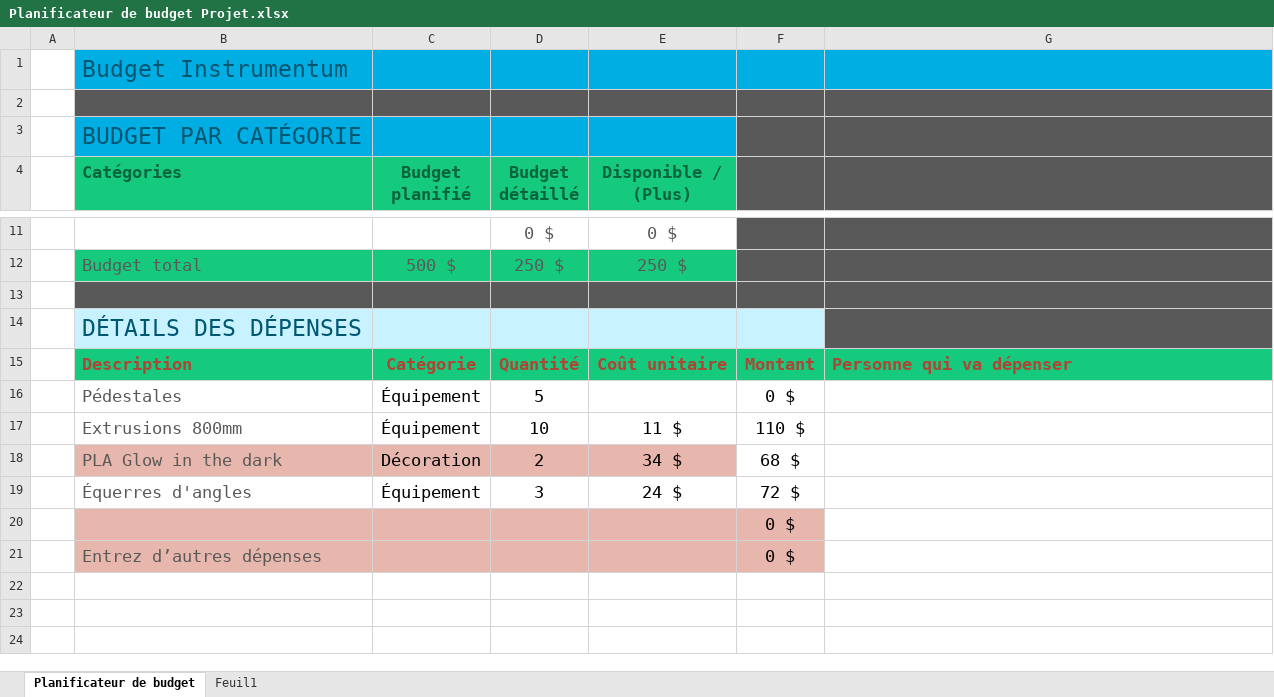
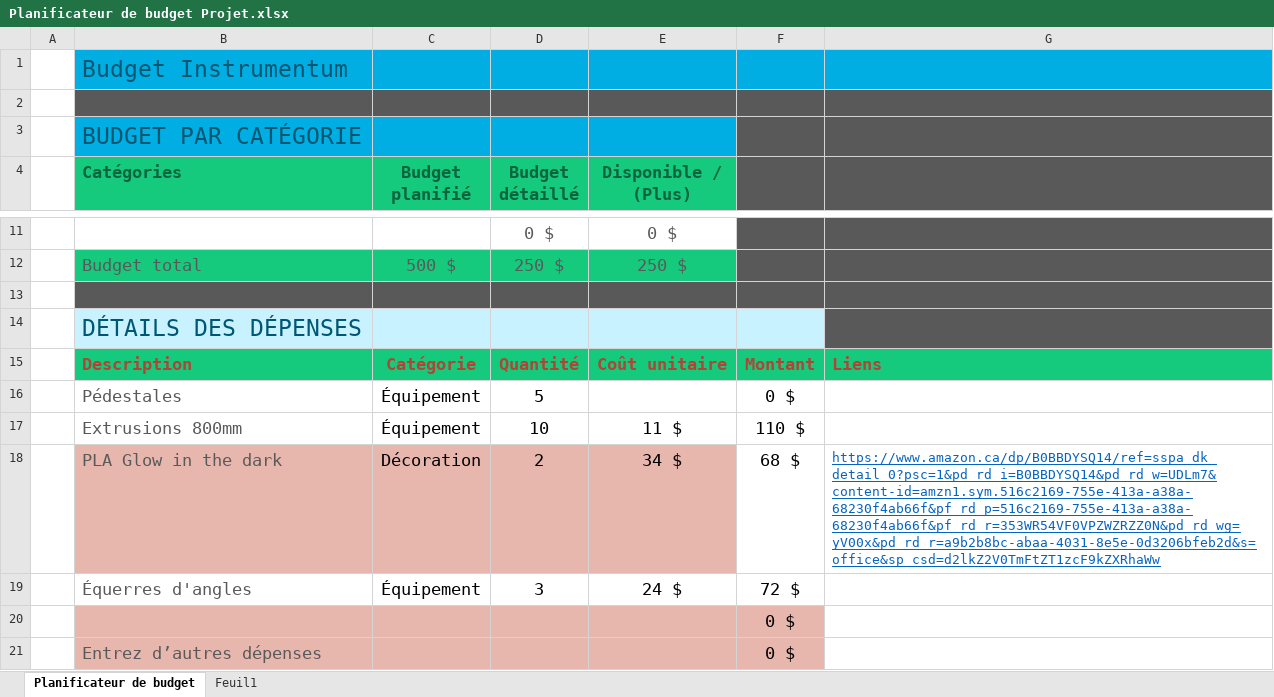
Before and after one commit to Ethereal-Creators/ethereal-creators-projet, an Excel workbook: Planificateur de budget Projet.xlsx, sheet Planificateur de budget, drawn as a sheet; only a part is shown, gaps mark what is left out; values as stored, in another font and other column widths than the file's, no borders; charts and pictures and table styles not drawn; the diff names each change by its address in the sheet, - before the commit and + after, or states it on an @@ line.

Commit message:
modification budget excel

```diff
--- a/Planificateur de budget Projet.xlsx (sheet Planificateur de budget)
+++ b/Planificateur de budget Projet.xlsx (sheet Planificateur de budget)
-G15: Personne qui va dépenser
+G15: Liens
-G18: (empty)
+G18: https://www.amazon.ca/dp/B0BBDYSQ14/ref=sspa_dk_detail_0?psc=1&pd_rd_i=B0BBDYSQ14&pd_rd_w=UDLm7&content-id=amzn1.sym.516c2169-755e-413a-a38a-68230f4ab66f&pf_rd_p=516c2169-755e-413a-a38a-68230f4ab66f&pf_rd_r=353WR54VF0VPZWZRZZ0N&pd_rd_wg=yV00x&pd_rd_r=a9b2b8bc-abaa-4031-8e5e-0d3206bfeb2d&s=office&sp_csd=d2lkZ2V0TmFtZT1zcF9kZXRhaWw
```
